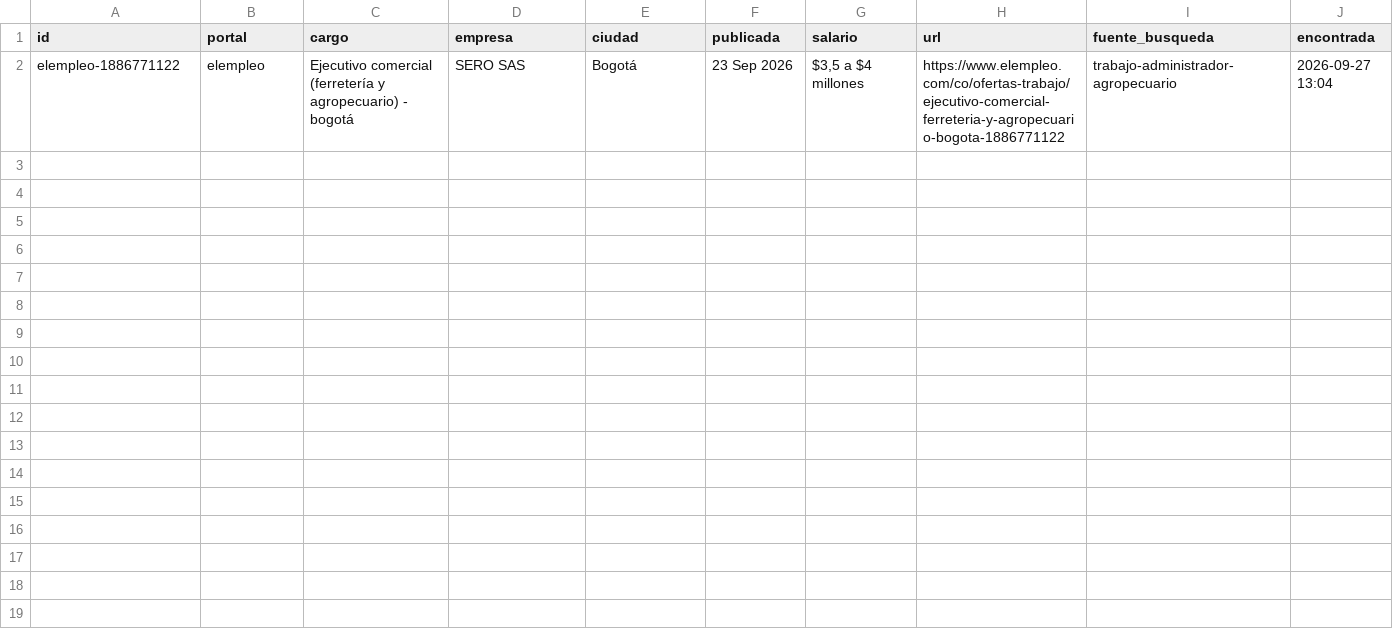
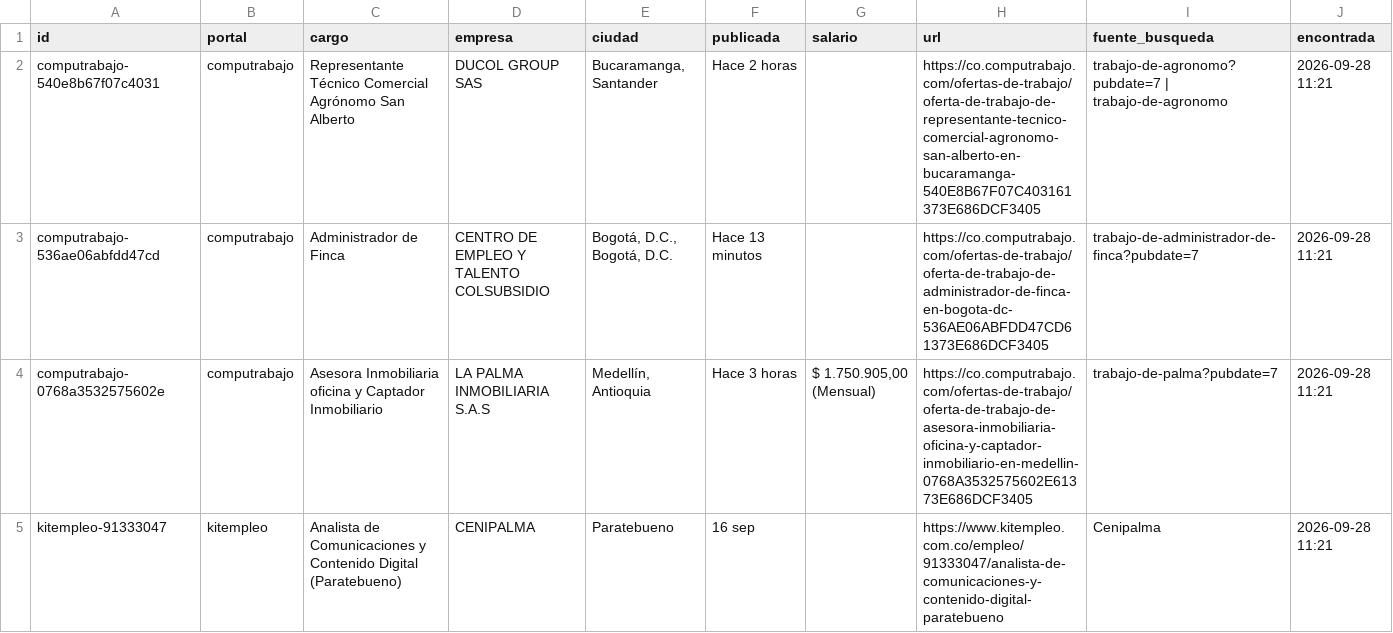
Before and after one commit to vargas9504/vacantes-agro-robot, a CSV file: data/nuevas.csv, drawn as a sheet; removed rows and columns are numbered as before the commit, all else as after; the diff names each change by its address in the sheet, - before the commit and + after, or states it on an @@ line.

```diff
--- a/data/nuevas.csv
+++ b/data/nuevas.csv
-row 2: elempleo-1886771122 | elempleo | Ejecutivo comercial (ferretería y agropecuario) - bogotá | SERO SAS | Bogotá | 23 Sep 2026 | $3,5 a $4 millones | https://www.elempleo.com/co/ofertas-trabajo/ejecutivo-comercial-ferreteria-y-agropecuario-bogota-1886771122 | trabajo-administrador-agropecuario | 2026-09-27 13:04
+row 2: computrabajo-540e8b67f07c4031 | computrabajo | Representante Técnico Comercial Agrónomo San Alberto | DUCOL GROUP SAS | Bucaramanga, Santander | Hace 2 horas |  | https://co.computrabajo.com/ofertas-de-trabajo/oferta-de-trabajo-de-representante-tecnico-comercial-agronomo-san-alberto-en-bucaramanga-540E8B67F07C403161373E686DCF3405 | trabajo-de-agronomo?pubdate=7 | trabajo-de-agronomo | 2026-09-28 11:21
+row 3: computrabajo-536ae06abfdd47cd | computrabajo | Administrador de Finca | CENTRO DE EMPLEO Y TALENTO COLSUBSIDIO | Bogotá, D.C., Bogotá, D.C. | Hace 13 minutos |  | https://co.computrabajo.com/ofertas-de-trabajo/oferta-de-trabajo-de-administrador-de-finca-en-bogota-dc-536AE06ABFDD47CD61373E686DCF3405 | trabajo-de-administrador-de-finca?pubdate=7 | 2026-09-28 11:21
+row 4: computrabajo-0768a3532575602e | computrabajo | Asesora Inmobiliaria oficina y Captador Inmobiliario | LA PALMA INMOBILIARIA S.A.S | Medellín, Antioquia | Hace 3 horas | $ 1.750.905,00 (Mensual) | https://co.computrabajo.com/ofertas-de-trabajo/oferta-de-trabajo-de-asesora-inmobiliaria-oficina-y-captador-inmobiliario-en-medellin-0768A3532575602E61373E686DCF3405 | trabajo-de-palma?pubdate=7 | 2026-09-28 11:21
+row 5: kitempleo-91333047 | kitempleo | Analista de Comunicaciones y Contenido Digital (Paratebueno) | CENIPALMA | Paratebueno | 16 sep |  | https://www.kitempleo.com.co/empleo/91333047/analista-de-comunicaciones-y-contenido-digital-paratebueno | Cenipalma | 2026-09-28 11:21
```
Also changed, not shown: data/historial.csv, 6 other files.
